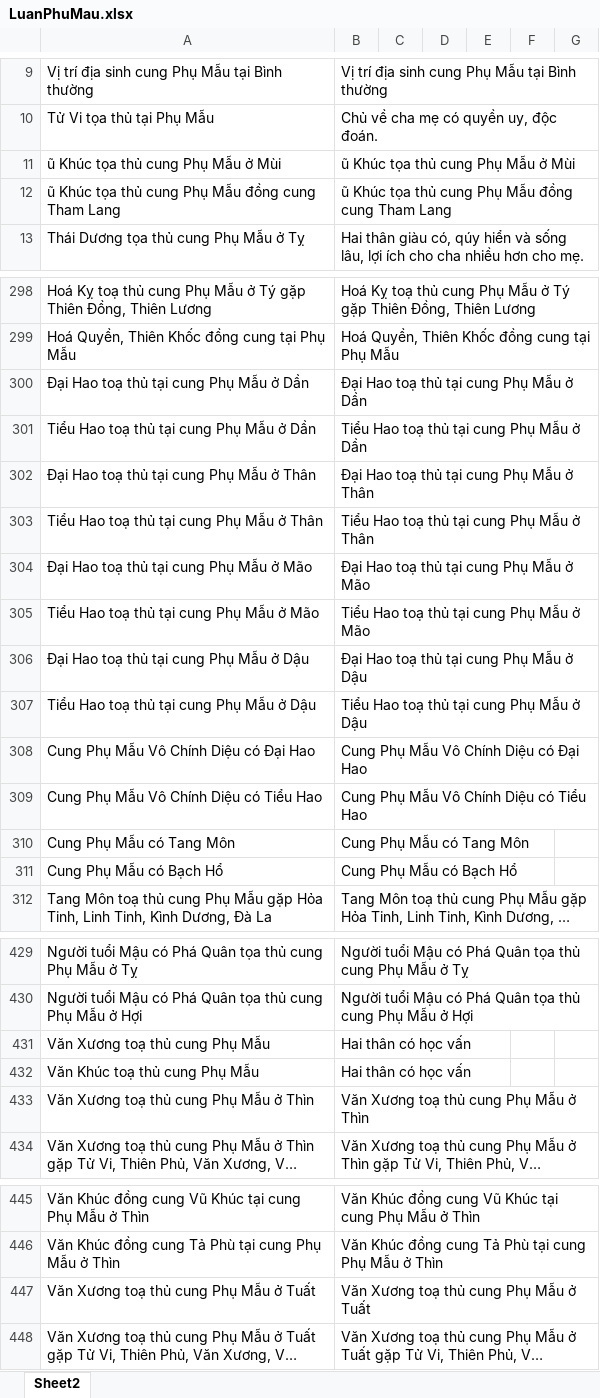
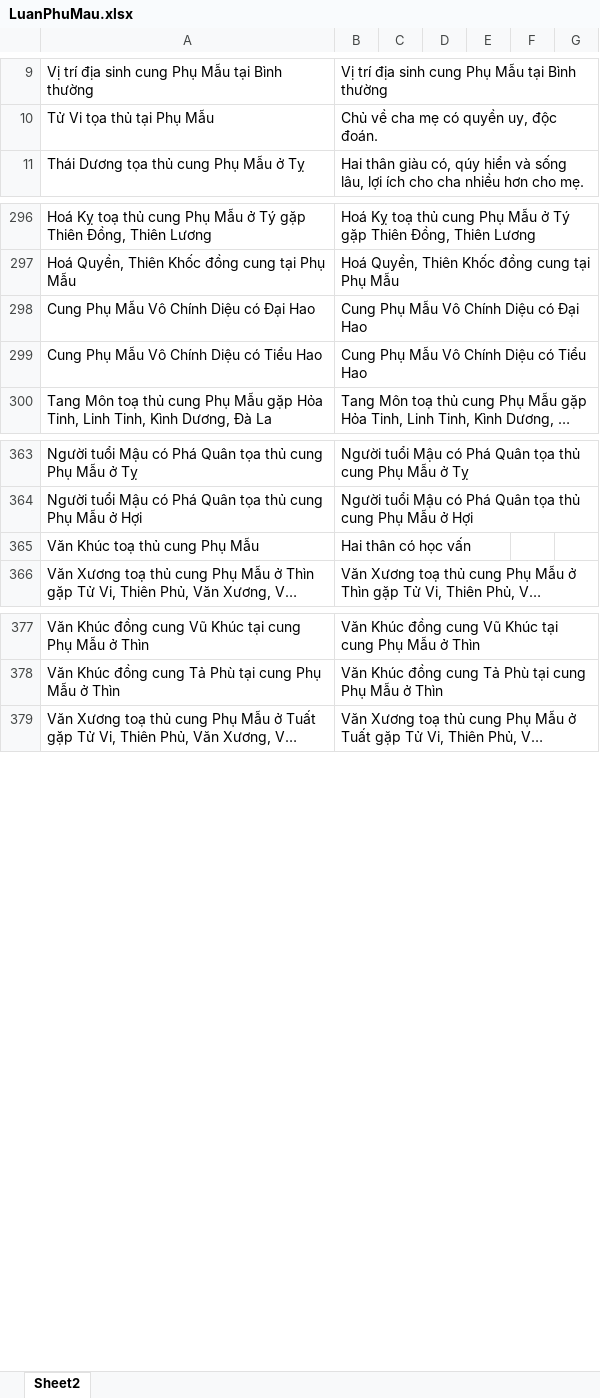
Before and after one commit to Donniehieu/LuanGiaiTuViBacPhai, an Excel workbook: LuanPhuMau.xlsx, sheet Sheet2, drawn as a sheet; only a part is shown, gaps mark what is left out; long unchanged cells end in …; values as stored, in another font and other column widths than the file's, no borders; conditional formats not drawn; the diff covers the shown part only; the diff names each change by its address in the sheet, - before the commit and + after, or states it on an @@ line.

```diff
--- a/LuanPhuMau.xlsx (sheet Sheet2)
+++ b/LuanPhuMau.xlsx (sheet Sheet2)
-row 11: ũ Khúc tọa thủ cung Phụ Mẫu ở Mùi | ũ Khúc tọa thủ cung Phụ Mẫu ở Mùi
-row 12: ũ Khúc tọa thủ cung Phụ Mẫu đồng cung Tham Lang | ũ Khúc tọa thủ cung Phụ Mẫu đồng cung Tham Lang
-row 300: Đại Hao toạ thủ tại cung Phụ Mẫu ở Dần | Đại Hao toạ thủ tại cung Phụ Mẫu ở Dần
-row 301: Tiểu Hao toạ thủ tại cung Phụ Mẫu ở Dần | Tiểu Hao toạ thủ tại cung Phụ Mẫu ở Dần
-row 302: Đại Hao toạ thủ tại cung Phụ Mẫu ở Thân | Đại Hao toạ thủ tại cung Phụ Mẫu ở Thân
-row 303: Tiểu Hao toạ thủ tại cung Phụ Mẫu ở Thân | Tiểu Hao toạ thủ tại cung Phụ Mẫu ở Thân
-row 304: Đại Hao toạ thủ tại cung Phụ Mẫu ở Mão | Đại Hao toạ thủ tại cung Phụ Mẫu ở Mão
-row 305: Tiểu Hao toạ thủ tại cung Phụ Mẫu ở Mão | Tiểu Hao toạ thủ tại cung Phụ Mẫu ở Mão
-row 306: Đại Hao toạ thủ tại cung Phụ Mẫu ở Dậu | Đại Hao toạ thủ tại cung Phụ Mẫu ở Dậu
-row 307: Tiểu Hao toạ thủ tại cung Phụ Mẫu ở Dậu | Tiểu Hao toạ thủ tại cung Phụ Mẫu ở Dậu
-row 310: Cung Phụ Mẫu có Tang Môn | Cung Phụ Mẫu có Tang Môn
-row 311: Cung Phụ Mẫu có Bạch Hổ | Cung Phụ Mẫu có Bạch Hổ
-row 431: Văn Xương toạ thủ cung Phụ Mẫu | Hai thân có học vấn
-row 433: Văn Xương toạ thủ cung Phụ Mẫu ở Thìn | Văn Xương toạ thủ cung Phụ Mẫu ở Thìn
-row 447: Văn Xương toạ thủ cung Phụ Mẫu ở Tuất | Văn Xương toạ thủ cung Phụ Mẫu ở Tuất
```
Also changed, not shown: 60 removed rows elsewhere in this sheet.
